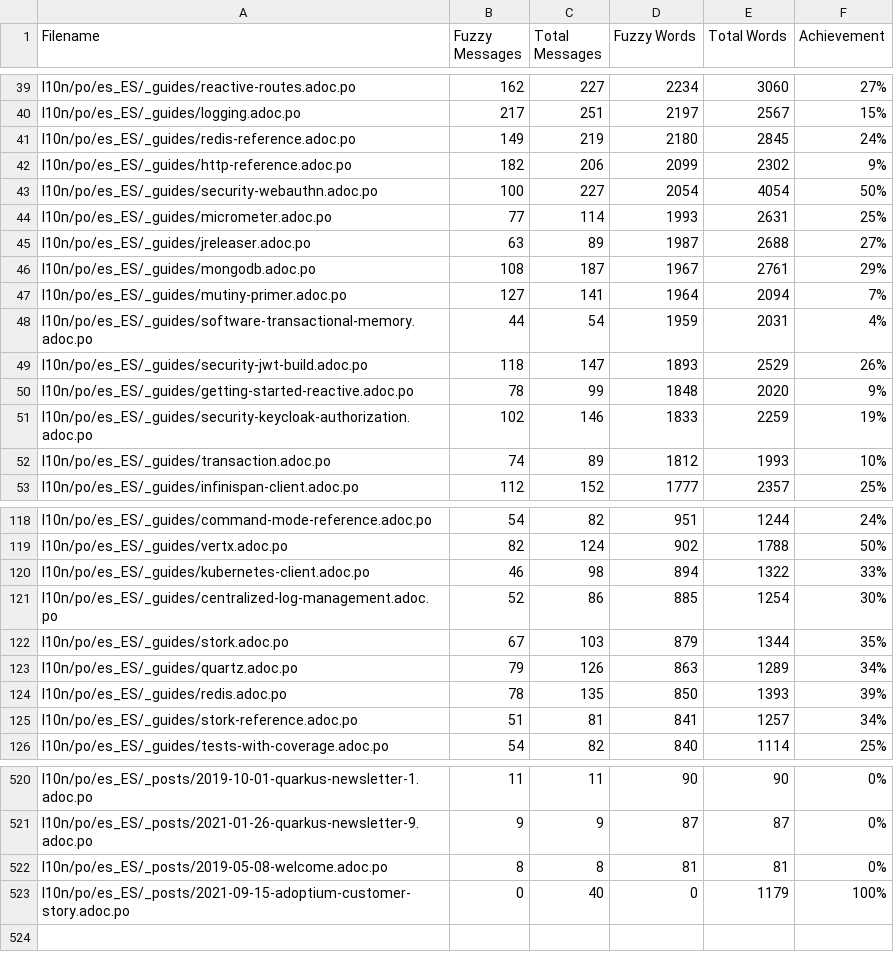
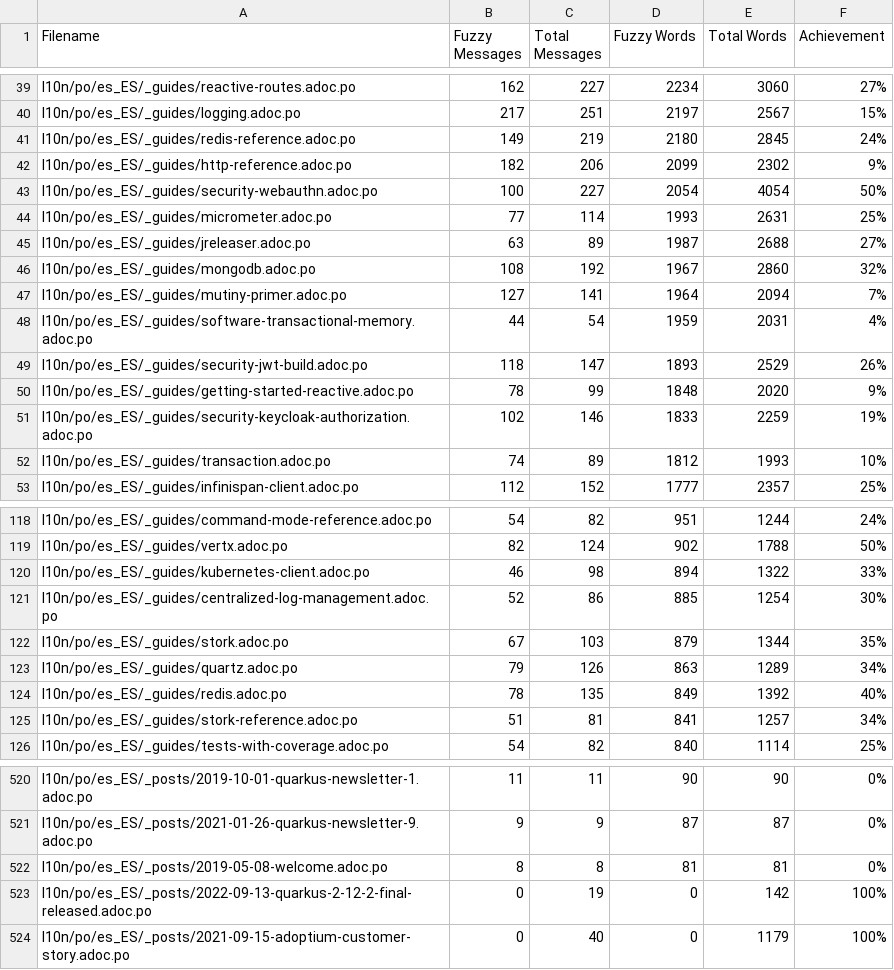
Before and after one commit to quarkusio/pt.quarkus.io, a CSV file: l10n/stats/translation-sorted-by-fuzzy-words.csv, drawn as a sheet; only a part is shown, gaps mark what is left out.

Commit message:
Update translation stats

```diff
--- a/l10n/stats/translation-sorted-by-fuzzy-words.csv
+++ b/l10n/stats/translation-sorted-by-fuzzy-words.csv
@@ -45,3 +45,3 @@ l10n/po/es_ES/_guides/micrometer.adoc.po, 77, 114, 1993, 2631 ,25%
 l10n/po/es_ES/_guides/jreleaser.adoc.po, 63, 89, 1987, 2688 ,27%
-l10n/po/es_ES/_guides/mongodb.adoc.po, 108, 187, 1967, 2761 ,29%
+l10n/po/es_ES/_guides/mongodb.adoc.po, 108, 192, 1967, 2860 ,32%
 l10n/po/es_ES/_guides/mutiny-primer.adoc.po, 127, 141, 1964, 2094 ,7%
@@ -123,3 +123,3 @@ l10n/po/es_ES/_guides/stork.adoc.po, 67, 103, 879, 1344 ,35%
 l10n/po/es_ES/_guides/quartz.adoc.po, 79, 126, 863, 1289 ,34%
-l10n/po/es_ES/_guides/redis.adoc.po, 78, 135, 850, 1393 ,39%
+l10n/po/es_ES/_guides/redis.adoc.po, 78, 135, 849, 1392 ,40%
 l10n/po/es_ES/_guides/stork-reference.adoc.po, 51, 81, 841, 1257 ,34%
@@ -522,2 +522,3 @@ l10n/po/es_ES/_posts/2021-01-26-quarkus-newsletter-9.adoc.po, 9, 9, 87, 87 ,0%
 l10n/po/es_ES/_posts/2019-05-08-welcome.adoc.po, 8, 8, 81, 81 ,0%
+l10n/po/es_ES/_posts/2022-09-13-quarkus-2-12-2-final-released.adoc.po, 0, 19, 0, 142 ,100%
 l10n/po/es_ES/_posts/2021-09-15-adoptium-customer-story.adoc.po, 0, 40, 0, 1179 ,100%
```
Also changed, not shown: l10n/stats/translation.csv.
